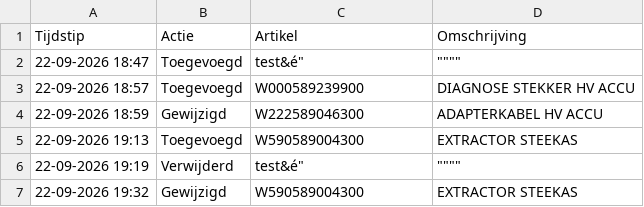
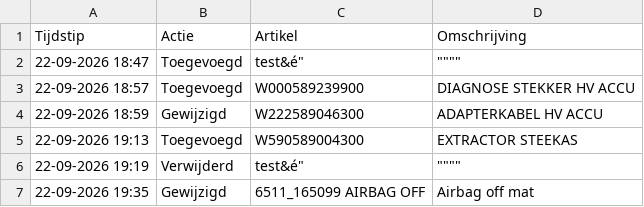
Before and after one commit to christoffm88-dotcom/sp, a CSV file: logboek.csv, drawn as a sheet; removed rows and columns are numbered as before the commit, all else as after; the diff names each change by its address in the sheet, - before the commit and + after, or states it on an @@ line.

Commit message:
Logboek update: Gewijzigd - 6511_165099 AIRBAG OFF

```diff
--- a/logboek.csv
+++ b/logboek.csv
-row 7: 22-09-2026 19:32 | Gewijzigd | W590589004300 | EXTRACTOR STEEKAS
+row 7: 22-09-2026 19:35 | Gewijzigd | 6511_165099 AIRBAG OFF | Airbag off mat
```
